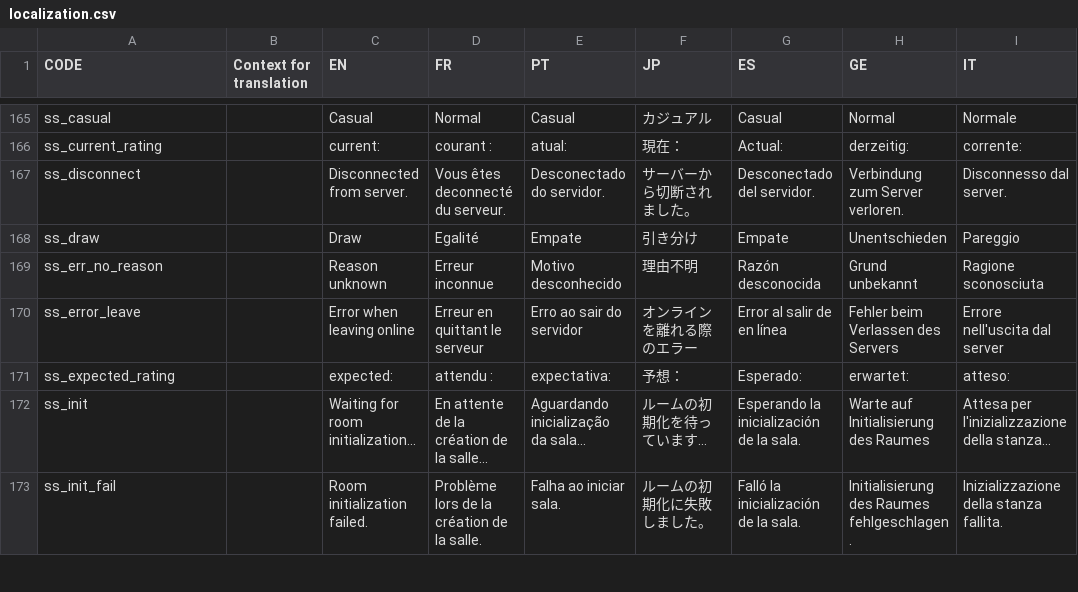
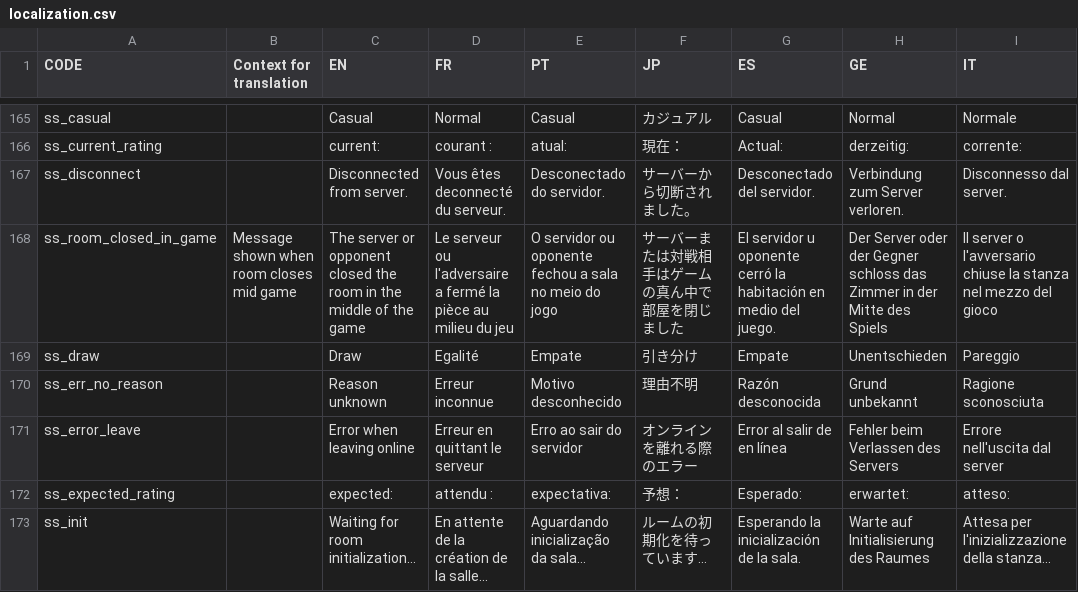
Before and after one commit to Endaris/PA-filter, a CSV file: localization.csv, drawn as a sheet; only a part is shown, gaps mark what is left out; the shorter side is filled out with more unchanged rows.

Commit message:
Save replays when a room closes midgame (#462)
Save replays when a room closes midgame
also make the dumb transition text readable
also add "press a key" when its required

```diff
--- a/localization.csv
+++ b/localization.csv
@@ -424,2 +424,3 @@ ss_current_rating,,current:,courant :,atual:,現在：,Actual:,derzeitig:,corren
 ss_disconnect,,Disconnected from server.,Vous êtes deconnecté du serveur.,Desconectado do servidor.,サーバーから切断されました。,Desconectado del servidor.,Verbindung zum Server verloren.,Disconnesso dal server.
+ss_room_closed_in_game,Message shown when room closes mid game,The server or opponent closed the room in the middle of the game,Le serveur ou l'adversaire a fermé la pièce au milieu du jeu,O servidor ou oponente fechou a sala no meio do jogo,サーバーまたは対戦相手はゲームの真ん中で部屋を閉じました,El servidor u oponente cerró la habitación en medio del juego.,Der Server oder der Gegner schloss das Zimmer in der Mitte des Spiels,Il server o l'avversario chiuse la stanza nel mezzo del gioco
 ss_draw,,Draw,Egalité,Empate,引き分け,Empate,Unentschieden,Pareggio
```
Also changed, not shown: 1 other file.
